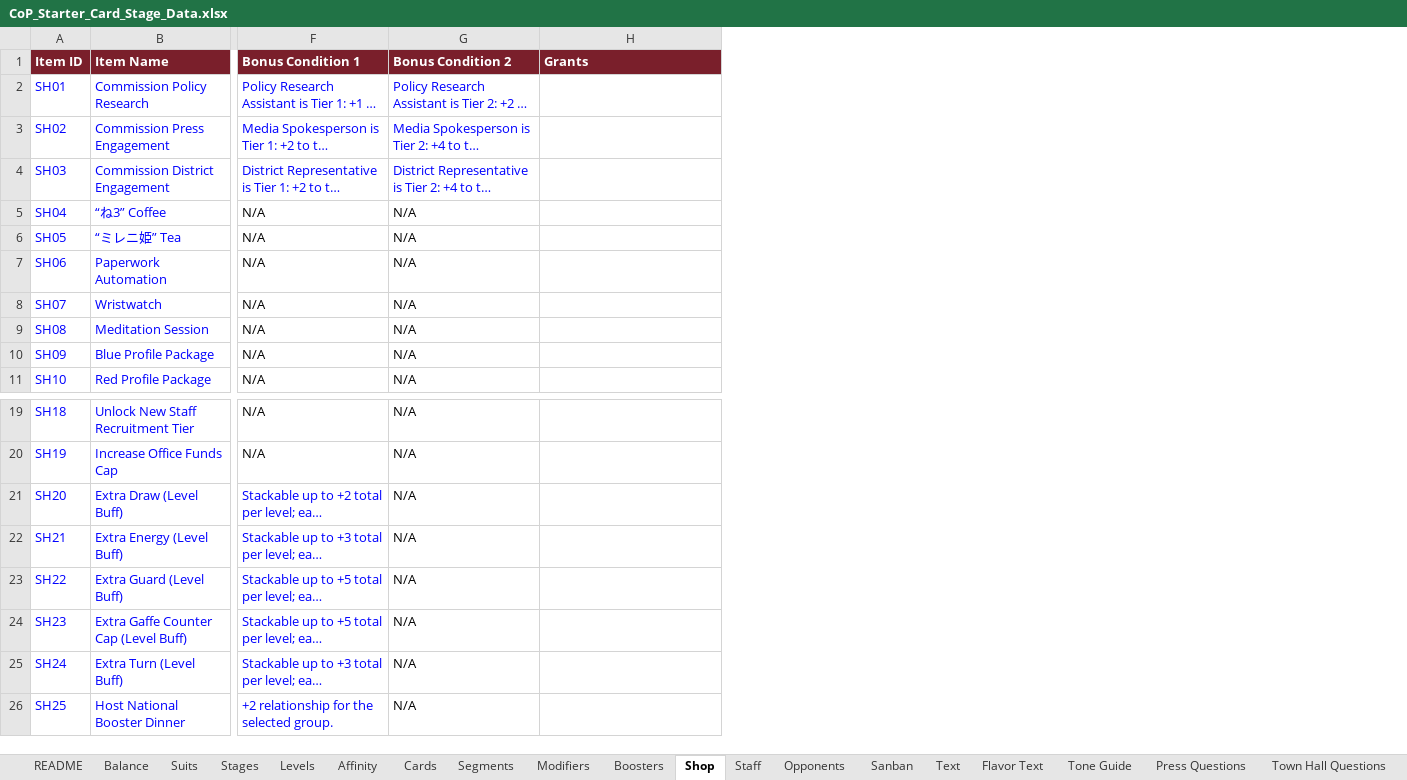
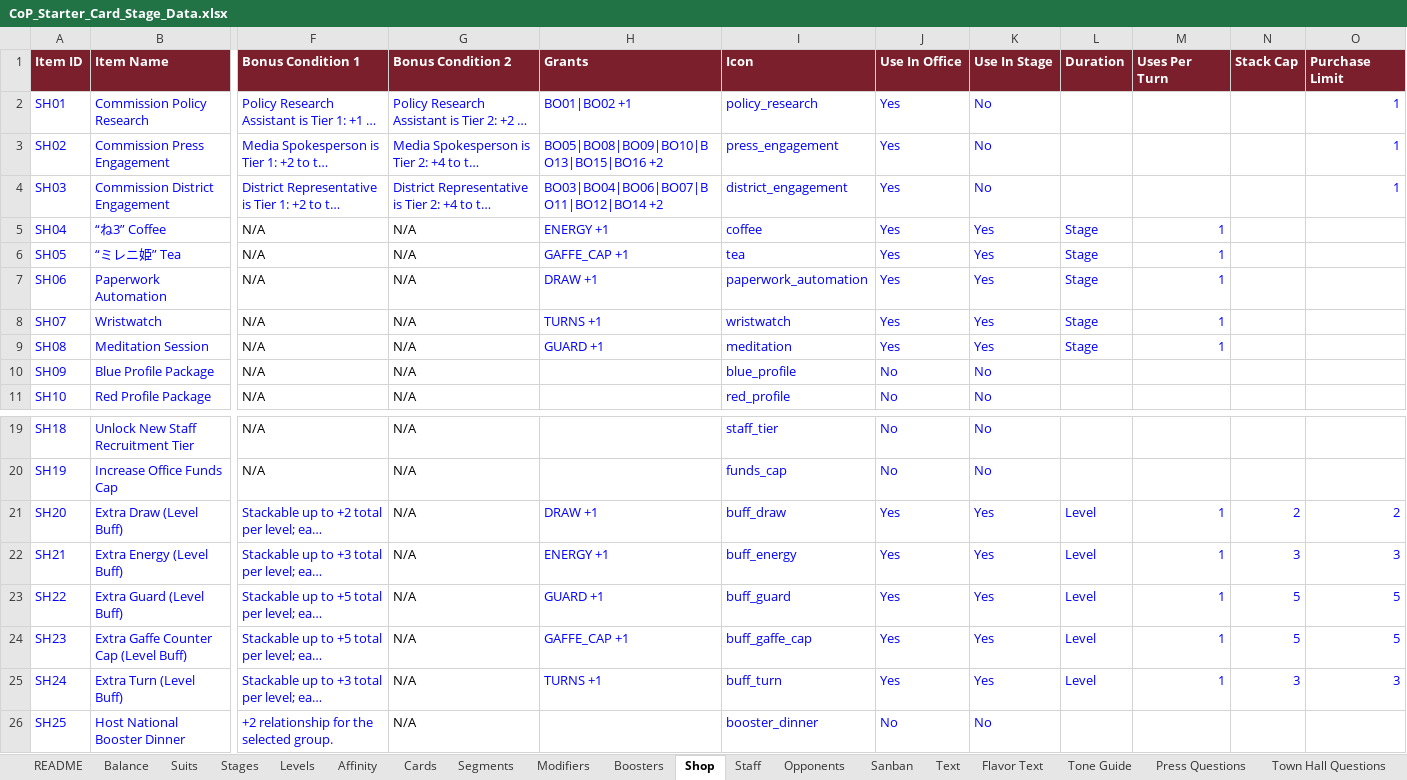
Before and after one commit to Lotusmonogatari/CoP-Deckbuilder, an Excel workbook: design/CoP_Starter_Card_Stage_Data.xlsx, sheet Shop, drawn as a sheet; only a part is shown, gaps mark what is left out; long unchanged cells end in …; values as stored, in another font and other column widths than the file's, no borders; the diff names each change by its address in the sheet, - before the commit and + after, or states it on an @@ line.

```diff
--- a/design/CoP_Starter_Card_Stage_Data.xlsx (sheet Shop)
+++ b/design/CoP_Starter_Card_Stage_Data.xlsx (sheet Shop)
+column I (Icon), rows 2-11: policy_research | press_engagement | district_engagement | coffee | tea | paperwork_automation | wristwatch | meditation | blue_profile | red_profile; rows 19-26: staff_tier | funds_cap | buff_draw | buff_energy | buff_guard | buff_gaffe_cap | buff_turn | booster_dinner
+column J (Use In Office), rows 2-11: Yes | Yes | Yes | Yes | Yes | Yes | Yes | Yes | No | No; rows 19-26: No | No | Yes | Yes | Yes | Yes | Yes | No
+column K (Use In Stage), rows 2-11: No | No | No | Yes | Yes | Yes | Yes | Yes | No | No; rows 19-26: No | No | Yes | Yes | Yes | Yes | Yes | No
+column L (Duration), rows 5-9: all Stage; rows 21-25: all Level
+column M (Uses Per Turn), rows 5-9: all 1; rows 21-25: all 1
+column N (Stack Cap), rows 21-25: 2 | 3 | 5 | 5 | 3
+column O (Purchase Limit), rows 2-4: all 1; rows 21-25: 2 | 3 | 5 | 5 | 3
-H2 (Grants): (empty)
+H2 (Grants): BO01|BO02 +1
-H3 (Grants): (empty)
+H3 (Grants): BO05|BO08|BO09|BO10|BO13|BO15|BO16 +2
-H4 (Grants): (empty)
+H4 (Grants): BO03|BO04|BO06|BO07|BO11|BO12|BO14 +2
-H5 (Grants): (empty)
+H5 (Grants): ENERGY +1
-H6 (Grants): (empty)
+H6 (Grants): GAFFE_CAP +1
-H7 (Grants): (empty)
+H7 (Grants): DRAW +1
-H8 (Grants): (empty)
+H8 (Grants): TURNS +1
-H9 (Grants): (empty)
+H9 (Grants): GUARD +1
-H21 (Grants): (empty)
+H21 (Grants): DRAW +1
-H22 (Grants): (empty)
+H22 (Grants): ENERGY +1
-H23 (Grants): (empty)
+H23 (Grants): GUARD +1
-H24 (Grants): (empty)
+H24 (Grants): GAFFE_CAP +1
-H25 (Grants): (empty)
+H25 (Grants): TURNS +1
```
Also changed, not shown: sheet Text, 32 other files.
